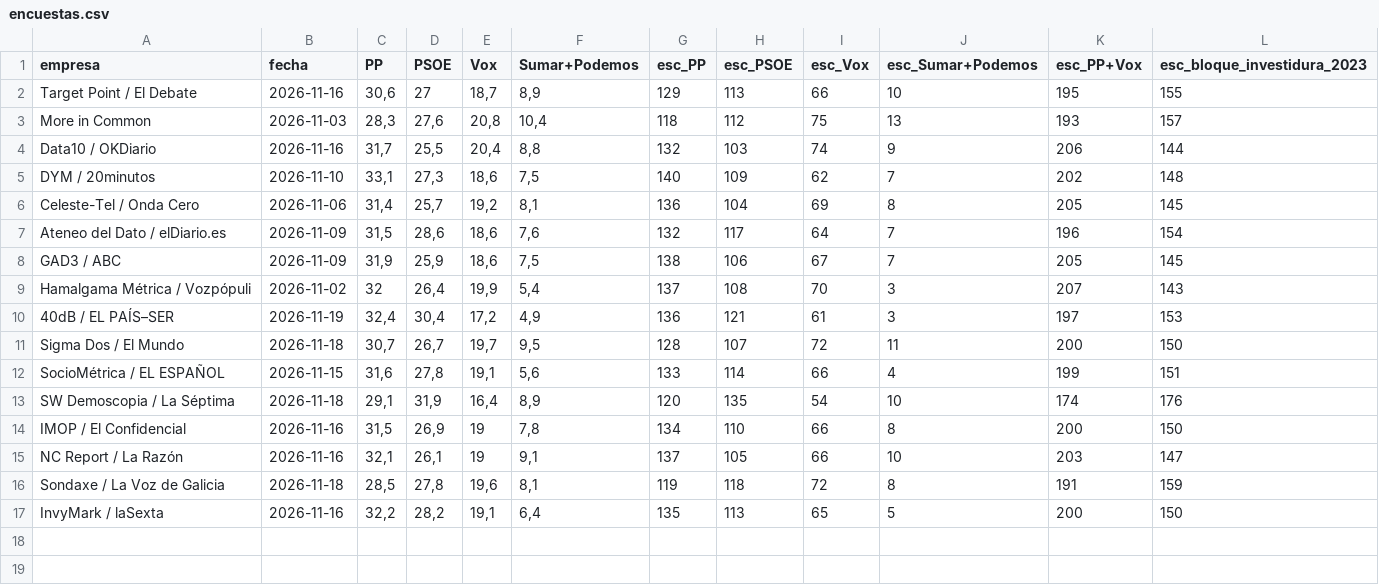
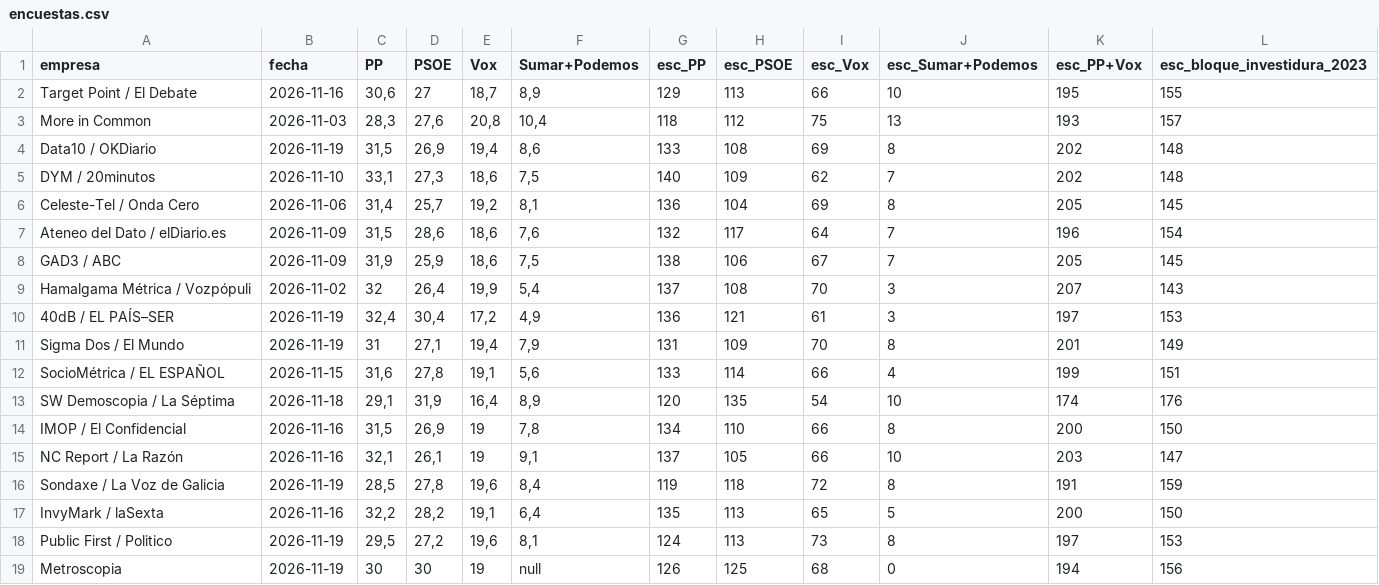
Before and after one commit to juanle-lopez/Datos29N, a CSV file: datos/encuestas.csv, drawn as a sheet.

```diff
--- a/datos/encuestas.csv
+++ b/datos/encuestas.csv
@@ -3,3 +3,3 @@ Target Point / El Debate;2026-11-16;30,6;27;18,7;8,9;129;113;66;10;195;155
 More in Common;2026-11-03;28,3;27,6;20,8;10,4;118;112;75;13;193;157
-Data10 / OKDiario;2026-11-16;31,7;25,5;20,4;8,8;132;103;74;9;206;144
+Data10 / OKDiario;2026-11-19;31,5;26,9;19,4;8,6;133;108;69;8;202;148
 DYM / 20minutos;2026-11-10;33,1;27,3;18,6;7,5;140;109;62;7;202;148
@@ -10,3 +10,3 @@ Hamalgama Métrica / Vozpópuli;2026-11-02;32;26,4;19,9;5,4;137;108;70;3;207;143
 40dB / EL PAÍS–SER;2026-11-19;32,4;30,4;17,2;4,9;136;121;61;3;197;153
-Sigma Dos / El Mundo;2026-11-18;30,7;26,7;19,7;9,5;128;107;72;11;200;150
+Sigma Dos / El Mundo;2026-11-19;31;27,1;19,4;7,9;131;109;70;8;201;149
 SocioMétrica / EL ESPAÑOL;2026-11-15;31,6;27,8;19,1;5,6;133;114;66;4;199;151
@@ -15,3 +15,5 @@ IMOP / El Confidencial;2026-11-16;31,5;26,9;19;7,8;134;110;66;8;200;150
 NC Report / La Razón;2026-11-16;32,1;26,1;19;9,1;137;105;66;10;203;147
-Sondaxe / La Voz de Galicia;2026-11-18;28,5;27,8;19,6;8,1;119;118;72;8;191;159
+Sondaxe / La Voz de Galicia;2026-11-19;28,5;27,8;19,6;8,4;119;118;72;8;191;159
 InvyMark / laSexta;2026-11-16;32,2;28,2;19,1;6,4;135;113;65;5;200;150
+Public First / Politico;2026-11-19;29,5;27,2;19,6;8,1;124;113;73;8;197;153
+Metroscopia;2026-11-19;30;30;19;null;126;125;68;0;194;156
```
Also changed, not shown: 41 other files.
